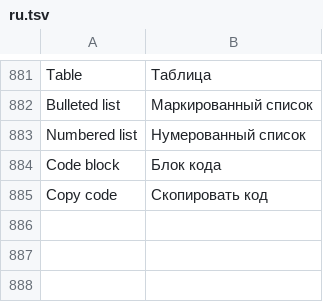
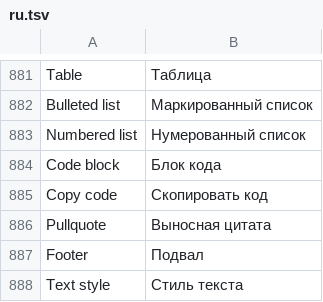
Before and after one commit to JettaXP/pixelGram, a TSV file: src/main/resources/i18n/ru.tsv, drawn as a sheet; only a part is shown, gaps mark what is left out.

```diff
--- a/src/main/resources/i18n/ru.tsv
+++ b/src/main/resources/i18n/ru.tsv
@@ -885 +885,4 @@ Code block	Блок кода
 Copy code	Скопировать код
+Pullquote	Выносная цитата
+Footer	Подвал
+Text style	Стиль текста
```
Also changed, not shown: src/main/resources/i18n/he.tsv, 1 other file.
